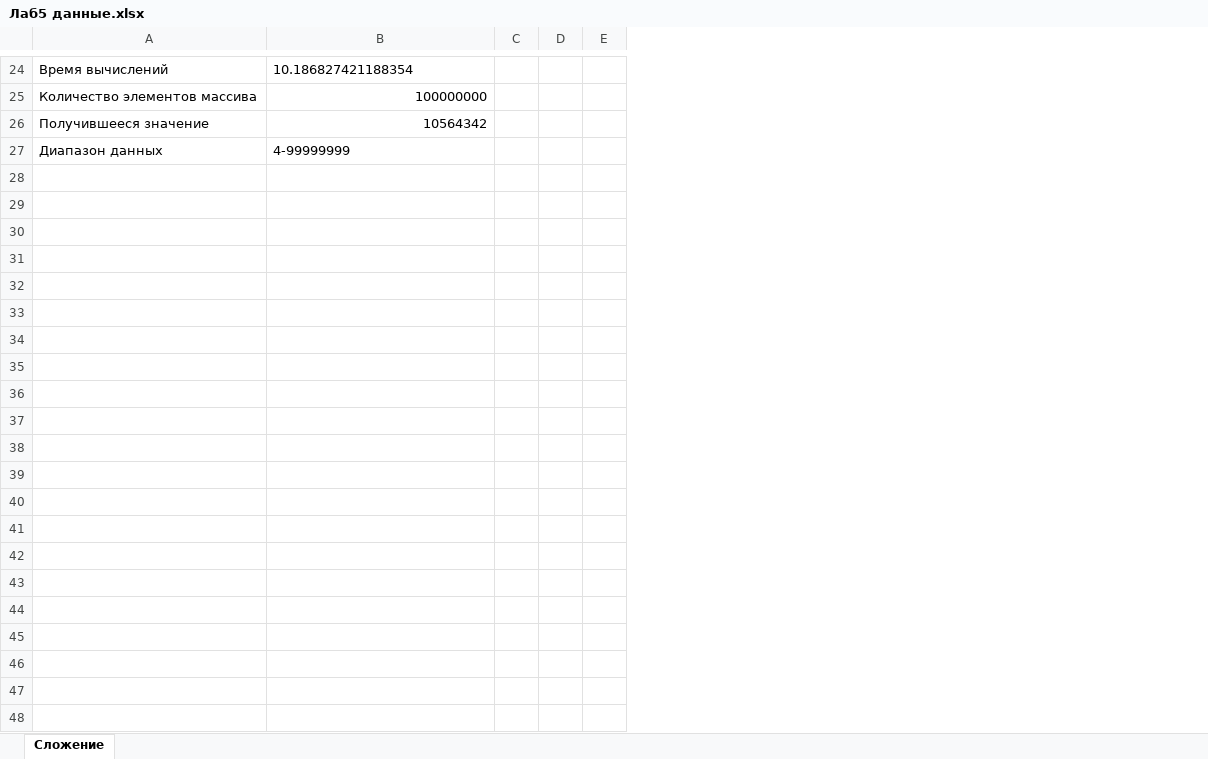
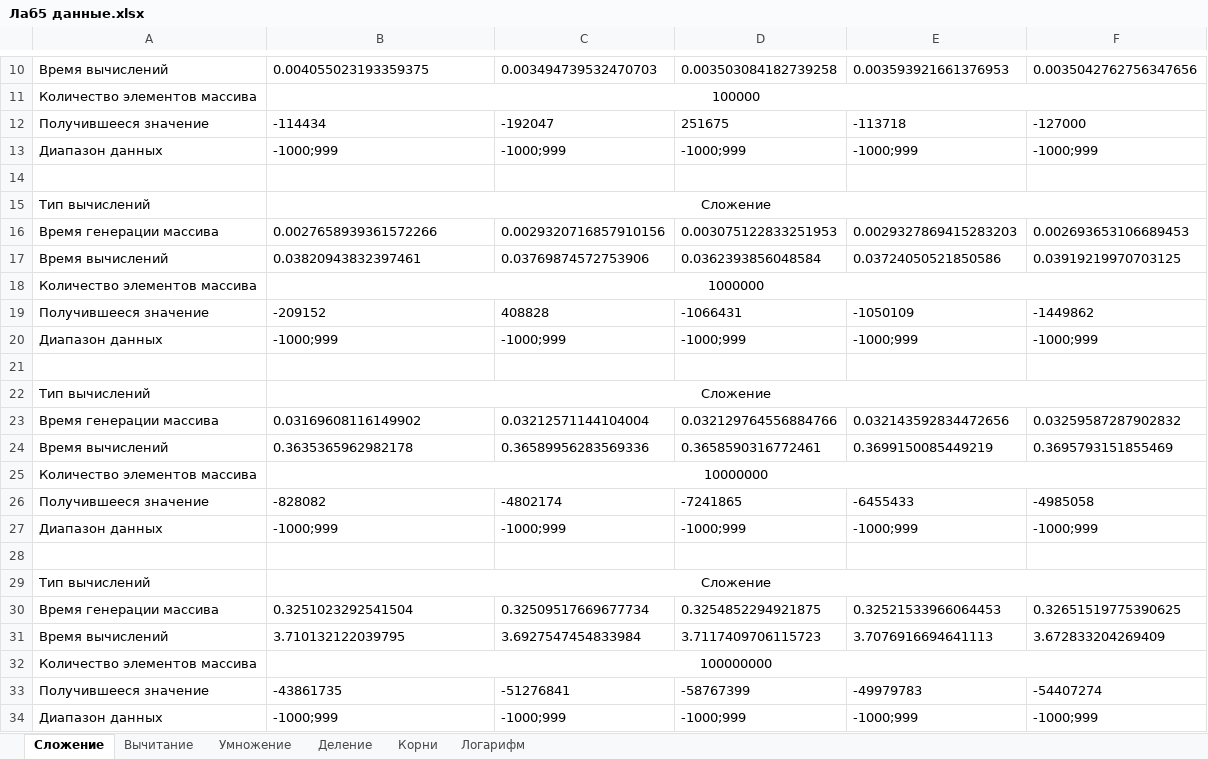
Before and after one commit to PlayerUnknown14/Codespace, an Excel workbook: Файлы/1 курс/Основы программной инженерии/1 семестр/Лабораторные работы/Лабораторная работа 5/Анализ/Лаб5 данные.xlsx, sheet Сложение, drawn as a sheet; only a part is shown, gaps mark what is left out; values as stored, in another font and other column widths than the file's, no borders; removed rows and columns are numbered as before the commit, all else as after; the diff covers the shown part only; the diff names each change by its address in the sheet, - before the commit and + after, or states it on an @@ line.

```diff
--- a/Файлы/1 курс/Основы программной инженерии/1 семестр/Лабораторные работы/Лабораторная работа 5/Анализ/Лаб5 данные.xlsx (sheet Сложение)
+++ b/Файлы/1 курс/Основы программной инженерии/1 семестр/Лабораторные работы/Лабораторная работа 5/Анализ/Лаб5 данные.xlsx (sheet Сложение)
+sheet tab: Вычитание
+sheet tab: Умножение
+sheet tab: Деление
+sheet tab: Корни
+sheet tab: Логарифм
-column C, empty
-column D, empty
-column E, empty
+column C, row 10: 0.003494739532470703; rows 33-34: -51276841 | -1000;999
+column D, row 10: 0.003503084182739258; rows 33-34: -58767399 | -1000;999
+column E, row 10: 0.003593921661376953; rows 33-34: -49979783 | -1000;999
+column F, row 10: 0.0035042762756347656; rows 33-34: -54407274 | -1000;999
-B10: 10.186827421188354
+B10: 0.004055023193359375
+row 11: Количество элементов массива | 100000
+row 12: Получившееся значение | -114434 | -192047 | 251675 | -113718 | -127000
+row 13: Диапазон данных | -1000;999 | -1000;999 | -1000;999 | -1000;999 | -1000;999
+row 14: (empty)
+row 15: Тип вычислений | Сложение
+row 16: Время генерации массива | 0.0027658939361572266 | 0.0029320716857910156 | 0.003075122833251953 | 0.0029327869415283203 | 0.002693653106689453
+row 17: Время вычислений | 0.03820943832397461 | 0.03769874572753906 | 0.0362393856048584 | 0.03724050521850586 | 0.03919219970703125
+row 18: Количество элементов массива | 1000000
+row 19: Получившееся значение | -209152 | 408828 | -1066431 | -1050109 | -1449862
+row 20: Диапазон данных | -1000;999 | -1000;999 | -1000;999 | -1000;999 | -1000;999
+row 21: (empty)
+row 22: Тип вычислений | Сложение
+row 23: Время генерации массива | 0.03169608116149902 | 0.03212571144104004 | 0.032129764556884766 | 0.032143592834472656 | 0.03259587287902832
+row 24: Время вычислений | 0.3635365962982178 | 0.36589956283569336 | 0.3658590316772461 | 0.3699150085449219 | 0.3695793151855469
+row 25: Количество элементов массива | 10000000
+row 26: Получившееся значение | -828082 | -4802174 | -7241865 | -6455433 | -4985058
+row 27: Диапазон данных | -1000;999 | -1000;999 | -1000;999 | -1000;999 | -1000;999
+row 28: (empty)
+row 29: Тип вычислений | Сложение
+row 30: Время генерации массива | 0.3251023292541504 | 0.32509517669677734 | 0.3254852294921875 | 0.32521533966064453 | 0.32651519775390625
+row 31: Время вычислений | 3.710132122039795 | 3.6927547454833984 | 3.7117409706115723 | 3.7076916694641113 | 3.672833204269409
-B32 alignment: right
+B32 alignment: center
+B32:F32 merged
-B33: 10564342
+B33: -43861735
-B34: 4-99999999
+B34: -1000;999
```
Also changed, not shown: 14 removed rows, 5 edited cells, cell formats and merged cells elsewhere in this sheet, Файлы/1 курс/Информационные технологии в цифровой экономике/1 семестр/Лабораторные работы/Дима/Лаб5_Пузынин_Д.А..xlsx, 4 other files.
